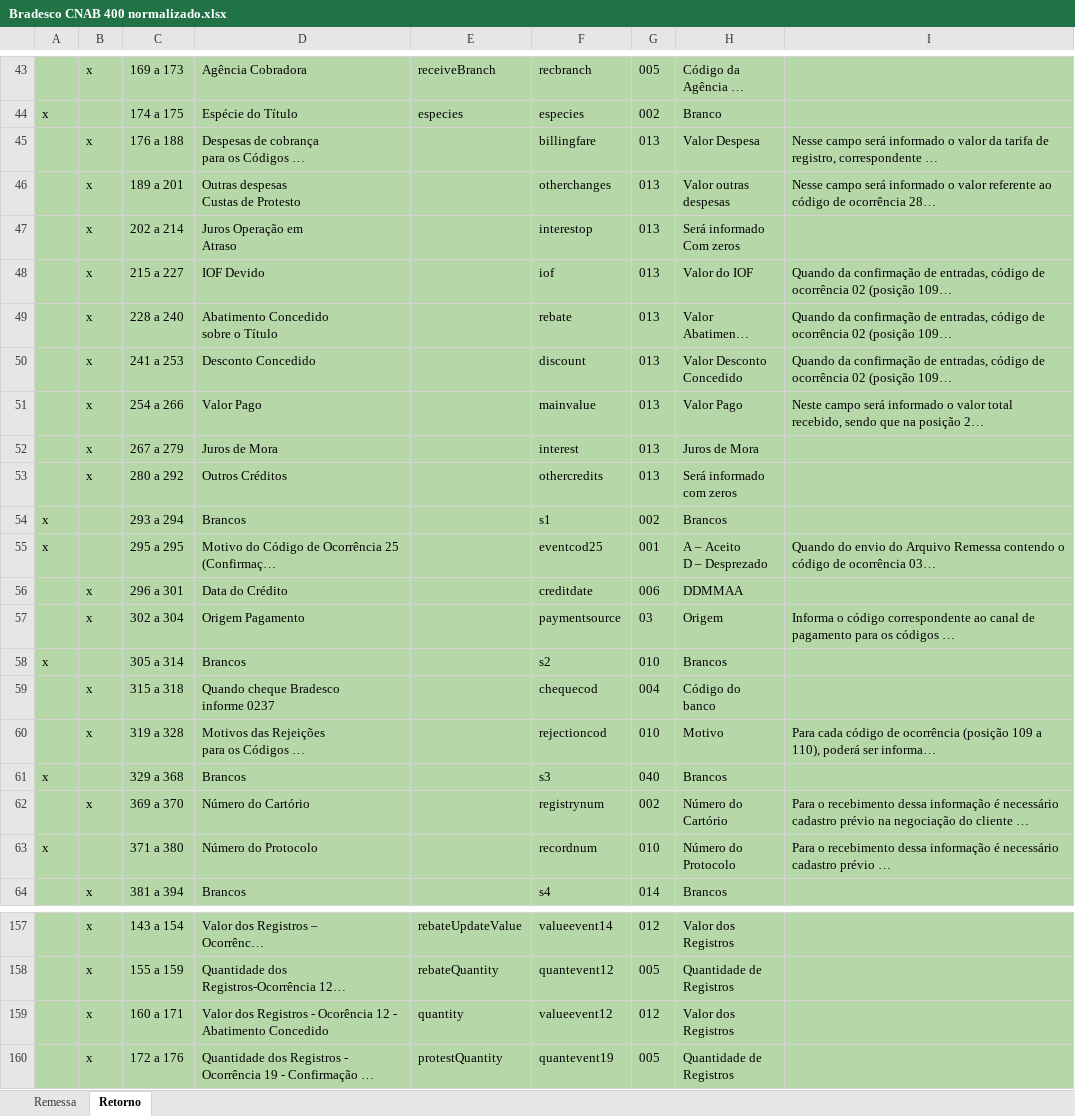
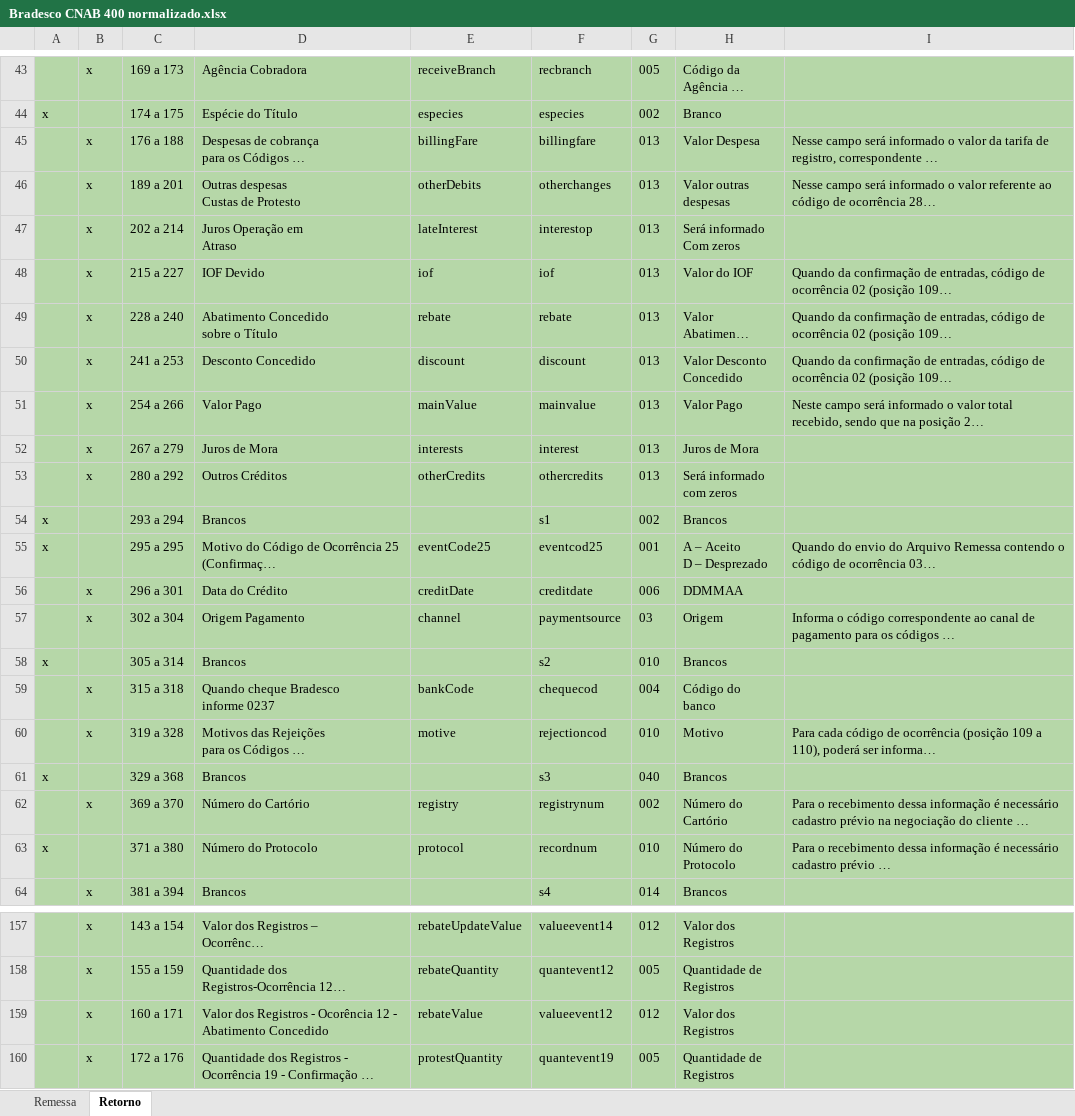
Before and after one commit to naylonkessler/smart-cnab, an Excel workbook: docs/Bradesco CNAB 400 normalizado.xlsx, sheet Retorno, drawn as a sheet; only a part is shown, gaps mark what is left out; long unchanged cells end in …; values as stored, in another font and other column widths than the file's, no borders; the diff covers the shown part only; the diff names each change by its address in the sheet, - before the commit and + after, or states it on an @@ line.

```diff
--- a/docs/Bradesco CNAB 400 normalizado.xlsx (sheet Retorno)
+++ b/docs/Bradesco CNAB 400 normalizado.xlsx (sheet Retorno)
-E45: (empty)
+E45: billingFare
-E46: (empty)
+E46: otherDebits
-E47: (empty)
+E47: lateInterest
-E48: (empty)
+E48: iof
-E49: (empty)
+E49: rebate
-E50: (empty)
+E50: discount
-E51: (empty)
+E51: mainValue
-E52: (empty)
+E52: interests
-E53: (empty)
+E53: otherCredits
-E55: (empty)
+E55: eventCode25
-E56: (empty)
+E56: creditDate
-E57: (empty)
+E57: channel
-E59: (empty)
+E59: bankCode
-E60: (empty)
+E60: motive
-E62: (empty)
+E62: registry
-E63: (empty)
+E63: protocol
-E159: quantity
+E159: rebateValue
```
Also changed, not shown: 5 edited cells elsewhere in this sheet, docs/Banco do Brasil CNAB 400 Retorno normalizado.xlsx, docs/Santander CNAB 400 normalizado.xlsx.
